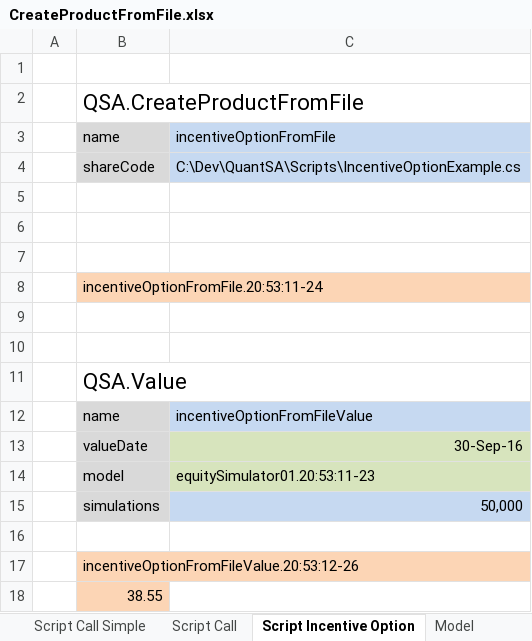
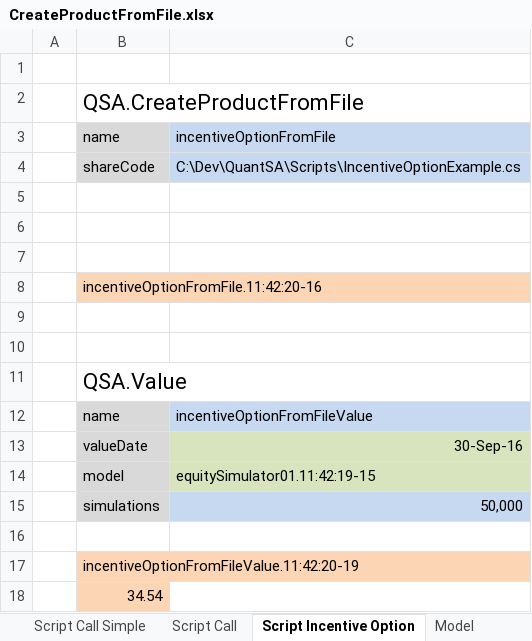
Before and after one commit to JamesLTaylor/QuantSA, an Excel workbook: ExcelExamples/CreateProductFromFile.xlsx, sheet Script Incentive Option, drawn as a sheet; values as stored, in another font and other column widths than the file's, no borders; the diff names each change by its address in the sheet, - before the commit and + after, or states it on an @@ line.

Commit message:
Add GetUnderlyingFactors to simulators Some house keeping.

```diff
--- a/ExcelExamples/CreateProductFromFile.xlsx (sheet Script Incentive Option)
+++ b/ExcelExamples/CreateProductFromFile.xlsx (sheet Script Incentive Option)
-B8: incentiveOptionFromFile.20:53:11-24
+B8: incentiveOptionFromFile.11:42:20-16
-C14: equitySimulator01.20:53:11-23
+C14: equitySimulator01.11:42:19-15
-B17: incentiveOptionFromFileValue.20:53:12-26
+B17: incentiveOptionFromFileValue.11:42:20-19
-B18: 38.55
+B18: 34.54
```
Also changed, not shown: sheet Script Call Simple, sheet Script Call, sheet Model, ExcelExamples/GeneralSwap.xlsx, ExcelExamples/ZARSwap.xlsx, 8 other files.
